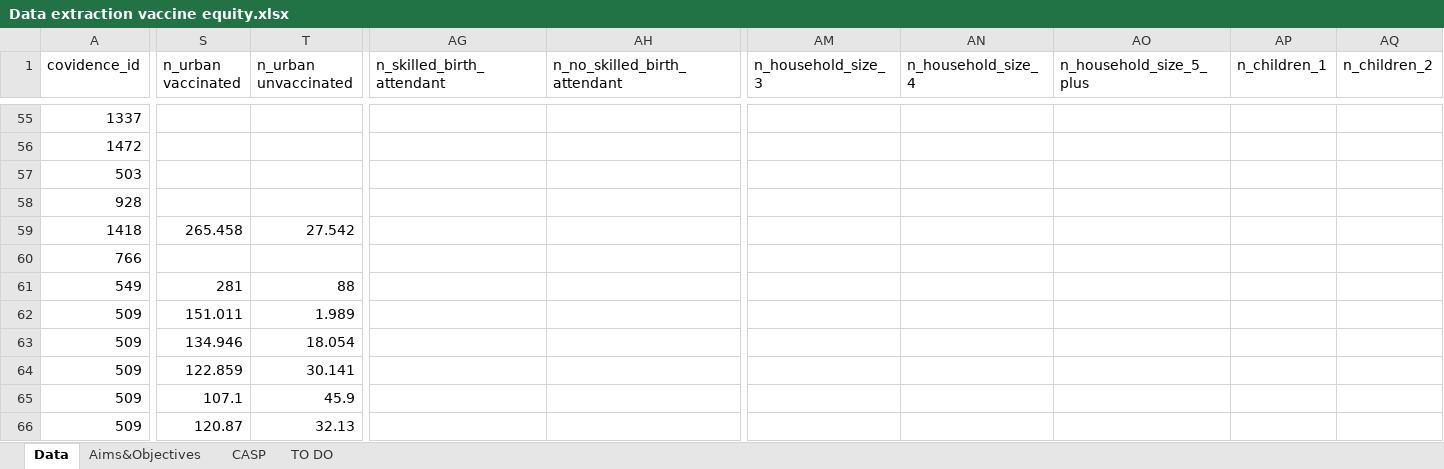
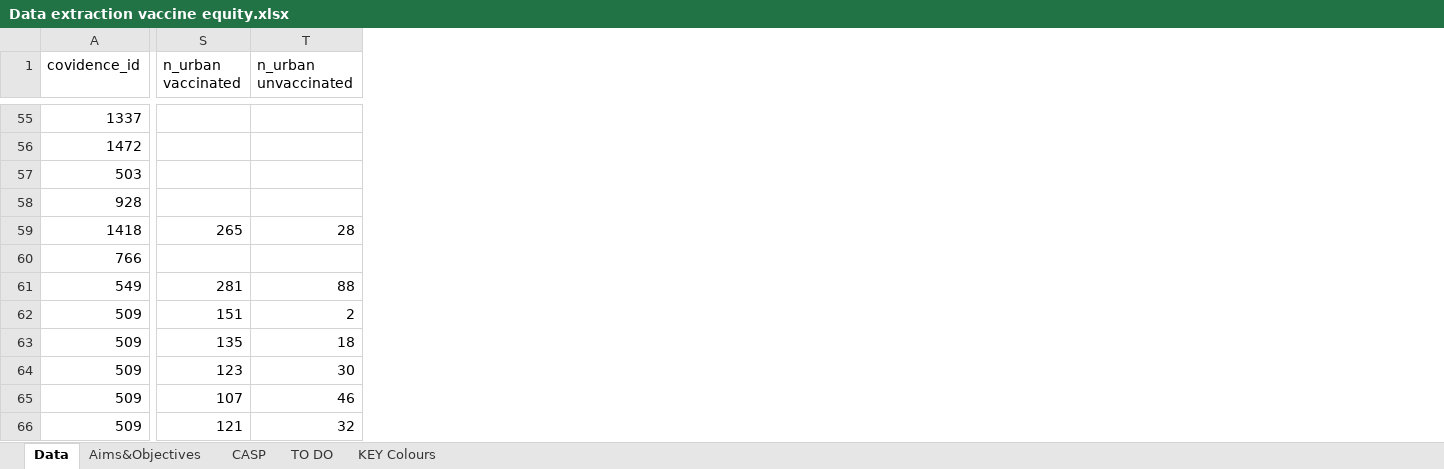
Before and after one commit to mrc-ide/vaccinequity_litreview, an Excel workbook: data/Data extraction vaccine equity.xlsx, sheet Data, drawn as a sheet; only a part is shown, gaps mark what is left out; values as stored, in another font and other column widths than the file's, no cell formats; charts and pictures and conditional formats not drawn; removed rows and columns are numbered as before the commit, all else as after; the diff covers the shown part only; the diff names each change by its address in the sheet, - before the commit and + after, or states it on an @@ line.

Commit message:
updating data and adding QA TBC

```diff
--- a/data/Data extraction vaccine equity.xlsx (sheet Data)
+++ b/data/Data extraction vaccine equity.xlsx (sheet Data)
+sheet tab: KEY Colours
-column AG (n_skilled_birth_attendant), empty
-column AH (n_no_skilled_birth_attendant), empty
-column AM (n_household_size_3), empty
-column AN (n_household_size_4), empty
-column AO (n_household_size_5_plus), empty
-column AP (n_children_1), empty
-column AQ (n_children_2), empty
-S59 (n_urban vaccinated): 265.458
+S59 (n_urban vaccinated): 265
-T59 (n_urban unvaccinated): 27.542
+T59 (n_urban unvaccinated): 28
-S62 (n_urban vaccinated): 151.011
+S62 (n_urban vaccinated): 151
-T62 (n_urban unvaccinated): 1.989
+T62 (n_urban unvaccinated): 2
-S63 (n_urban vaccinated): 134.946
+S63 (n_urban vaccinated): 135
-T63 (n_urban unvaccinated): 18.054
+T63 (n_urban unvaccinated): 18
-S64 (n_urban vaccinated): 122.859
+S64 (n_urban vaccinated): 123
-T64 (n_urban unvaccinated): 30.141
+T64 (n_urban unvaccinated): 30
-S65 (n_urban vaccinated): 107.1
+S65 (n_urban vaccinated): 107
-T65 (n_urban unvaccinated): 45.9
+T65 (n_urban unvaccinated): 46
-S66 (n_urban vaccinated): 120.87
+S66 (n_urban vaccinated): 121
-T66 (n_urban unvaccinated): 32.13
+T66 (n_urban unvaccinated): 32
```
Also changed, not shown: 11 added rows, 8 removed rows, 2 removed columns and 221 edited cells elsewhere in this sheet, sheet TO DO, sheet Aims&Objectives, sheet CASP, cell formats, formulas that keep their value, charts or pictures, 3 other files.
